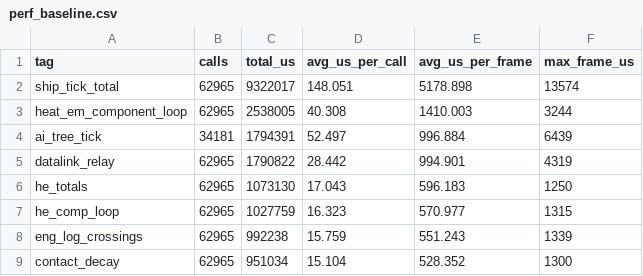
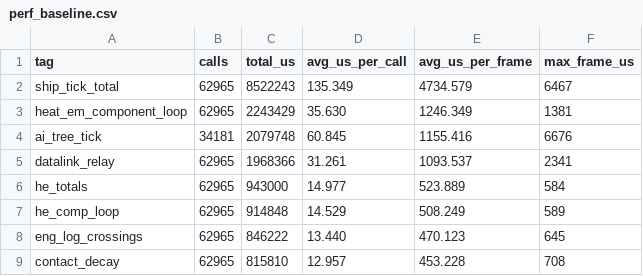
Before and after one commit to afaucher/project_deep_space, a CSV file: tactical_analysis/data/perf_baseline.csv, drawn as a sheet; only a part is shown; the diff covers the shown part only.

```diff
--- a/tactical_analysis/data/perf_baseline.csv
+++ b/tactical_analysis/data/perf_baseline.csv
@@ -1,9 +1,9 @@
 tag,calls,total_us,avg_us_per_call,avg_us_per_frame,max_frame_us
-ship_tick_total,62965,9322017,148.051,5178.898,13574
-heat_em_component_loop,62965,2538005,40.308,1410.003,3244
-ai_tree_tick,34181,1794391,52.497,996.884,6439
-datalink_relay,62965,1790822,28.442,994.901,4319
-he_totals,62965,1073130,17.043,596.183,1250
-he_comp_loop,62965,1027759,16.323,570.977,1315
-eng_log_crossings,62965,992238,15.759,551.243,1339
-contact_decay,62965,951034,15.104,528.352,1300
+ship_tick_total,62965,8522243,135.349,4734.579,6467
+heat_em_component_loop,62965,2243429,35.630,1246.349,1381
+ai_tree_tick,34181,2079748,60.845,1155.416,6676
+datalink_relay,62965,1968366,31.261,1093.537,2341
+he_totals,62965,943000,14.977,523.889,584
+he_comp_loop,62965,914848,14.529,508.249,589
+eng_log_crossings,62965,846222,13.440,470.123,645
+contact_decay,62965,815810,12.957,453.228,708
```
Also changed, not shown: 48 edited cells elsewhere in this file, tactical_analysis/data/pd_kill_wave_perf.csv, 13 other files.
